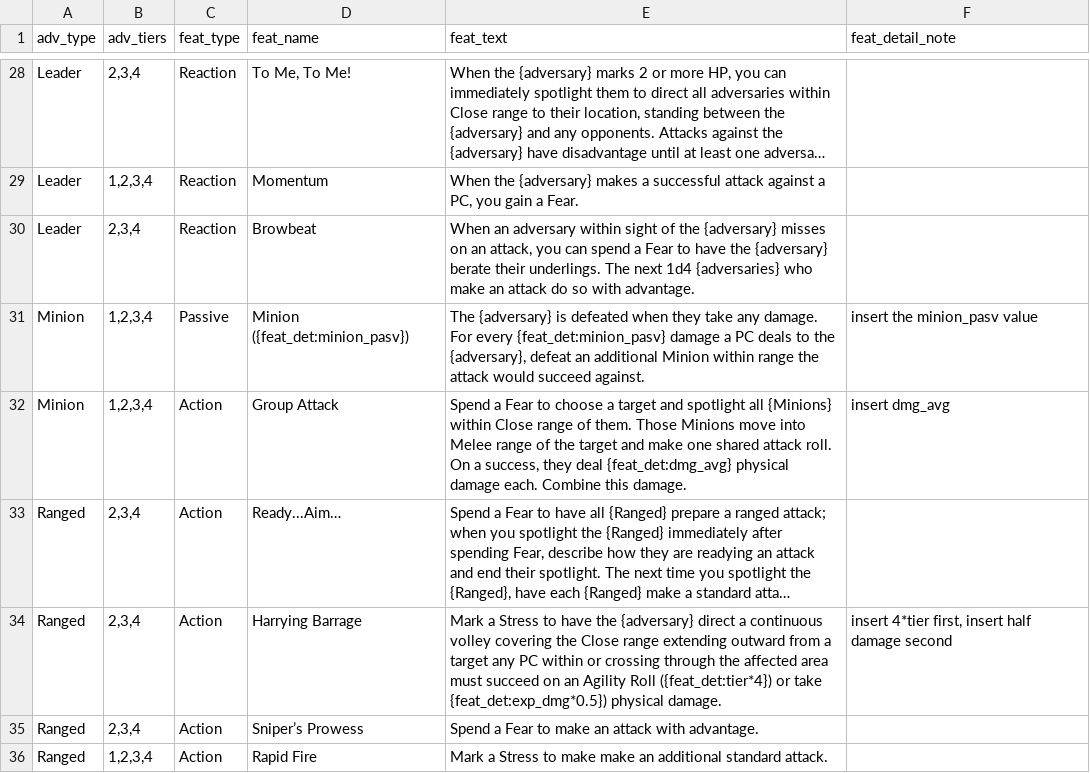
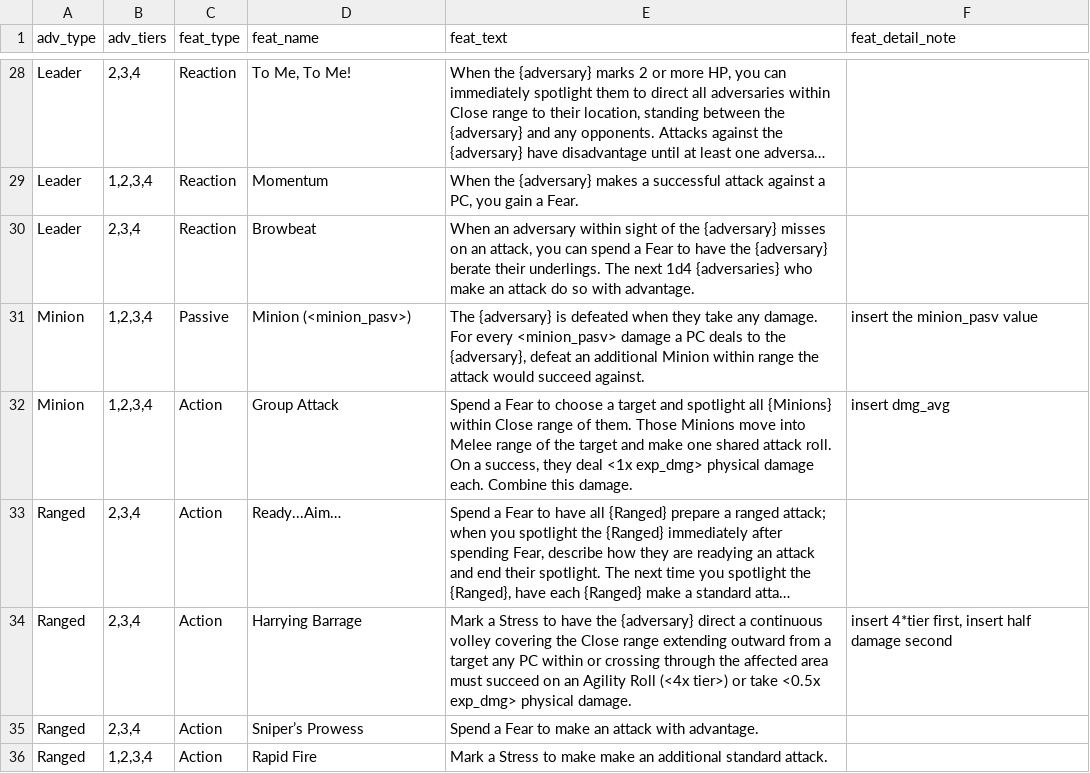
Before and after one commit to DuaneStanton/daggerheart-adversary-builder-Shiny, a CSV file: DagVersary_Builder/Daggerheart adversary feature lookup.csv, drawn as a sheet; only a part is shown, gaps mark what is left out; long unchanged cells end in …; the diff covers the shown part only; the diff names each change by its address in the sheet, - before the commit and + after, or states it on an @@ line.

Commit message:
revised supporting code structure, standardized feature 'plugin text' structure in CSV, corrected featurize code, beginning feature pre-gen fill process

```diff
--- a/DagVersary_Builder/Daggerheart adversary feature lookup.csv
+++ b/DagVersary_Builder/Daggerheart adversary feature lookup.csv
-D31 (feat_name): Minion ({feat_det:minion_pasv})
+D31 (feat_name): Minion (<minion_pasv>)
-E31 (feat_text): …For every {feat_det:minion_pasv} damage a…
+E31 (feat_text): …For every <minion_pasv> damage a…
-E32 (feat_text): …they deal {feat_det:dmg_avg} physical damage…
+E32 (feat_text): …they deal <1x exp_dmg> physical damage…
-E34 (feat_text): …Agility Roll ({feat_det:tier*4}) or take {feat_det:exp_dmg*0.5}) physical damage.
+E34 (feat_text): …Agility Roll (<4x tier>) or take <0.5x exp_dmg> physical damage.
```
Also changed, not shown: 15 edited cells elsewhere in this file, 4 other files.
